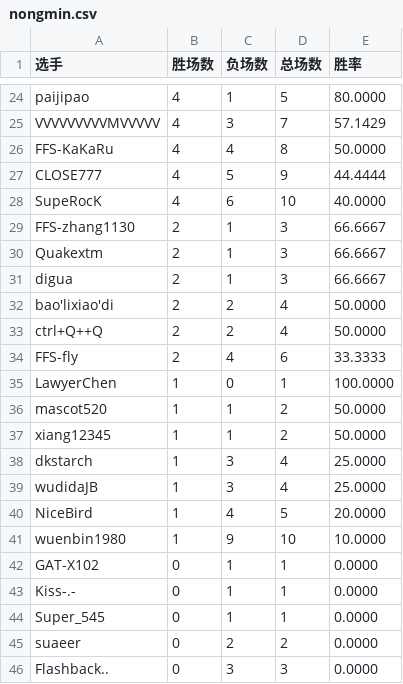
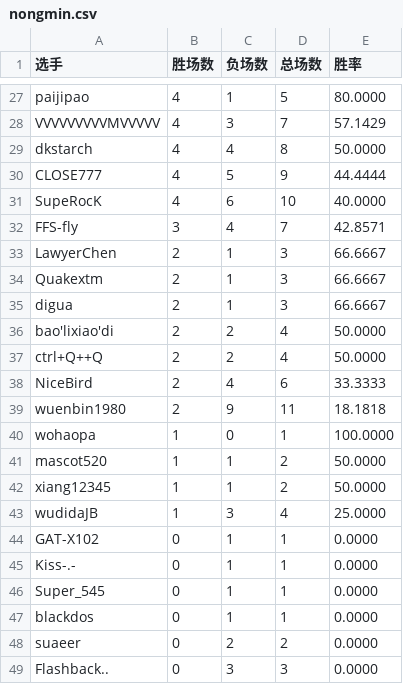
Before and after one commit to GGrush-Doudizhu/GGrush-Doudizhu.github.io, a CSV file: data/nongmin.csv, drawn as a sheet; only a part is shown, gaps mark what is left out; the diff covers the shown part only.

```diff
--- a/data/nongmin.csv
+++ b/data/nongmin.csv
@@ -25,6 +28,7 @@ paijipao,4,1,5,80.0000
 VVVVVVVVVMVVVVV,4,3,7,57.1429
-FFS-KaKaRu,4,4,8,50.0000
+dkstarch,4,4,8,50.0000
 CLOSE777,4,5,9,44.4444
 SupeRocK,4,6,10,40.0000
-FFS-zhang1130,2,1,3,66.6667
+FFS-fly,3,4,7,42.8571
+LawyerChen,2,1,3,66.6667
 Quakextm,2,1,3,66.6667
@@ -33,10 +37,8 @@ bao'lixiao'di,2,2,4,50.0000
 ctrl+Q++Q,2,2,4,50.0000
-FFS-fly,2,4,6,33.3333
-LawyerChen,1,0,1,100.0000
+NiceBird,2,4,6,33.3333
+wuenbin1980,2,9,11,18.1818
+wohaopa,1,0,1,100.0000
 mascot520,1,1,2,50.0000
 xiang12345,1,1,2,50.0000
-dkstarch,1,3,4,25.0000
 wudidaJB,1,3,4,25.0000
-NiceBird,1,4,5,20.0000
-wuenbin1980,1,9,10,10.0000
 GAT-X102,0,1,1,0.0000
@@ -44,2 +46,3 @@ Kiss-.-,0,1,1,0.0000
 Super_545,0,1,1,0.0000
+blackdos,0,1,1,0.0000
 suaeer,0,2,2,0.0000
```
Also changed, not shown: 12 added rows, 9 removed rows and 10 edited cells elsewhere in this file, data/all.csv, data/dizhu.csv, 3 other files.
